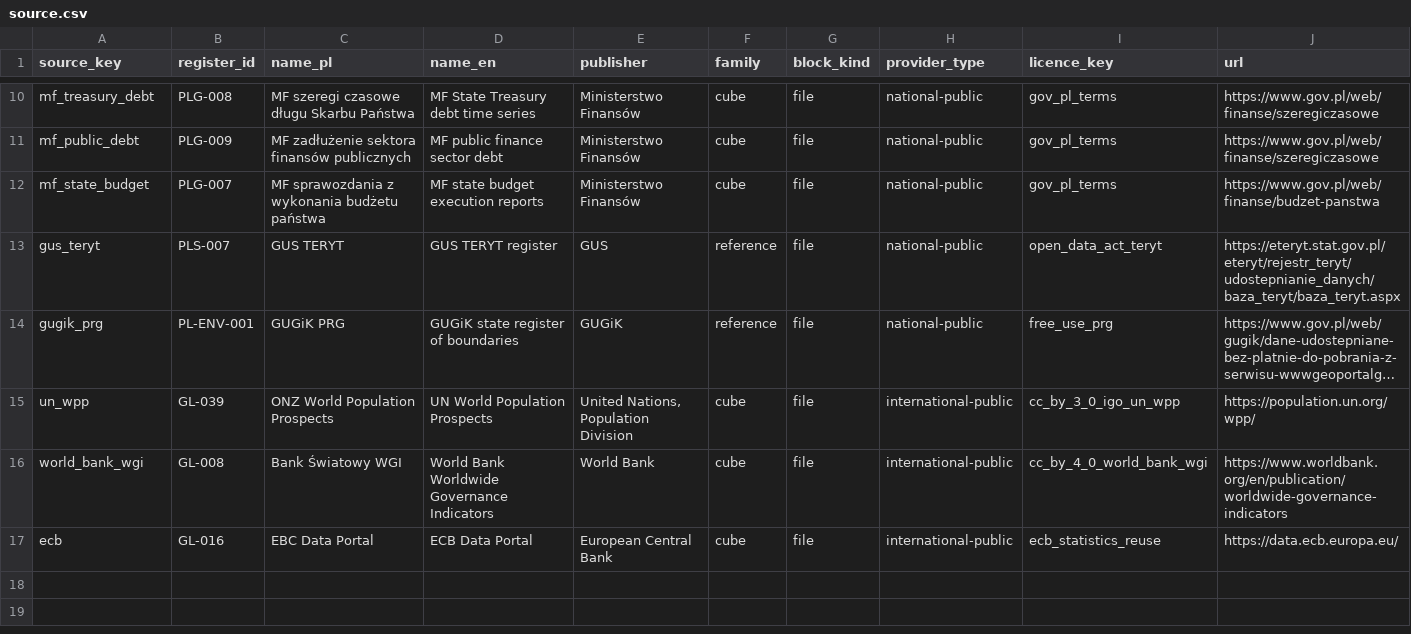
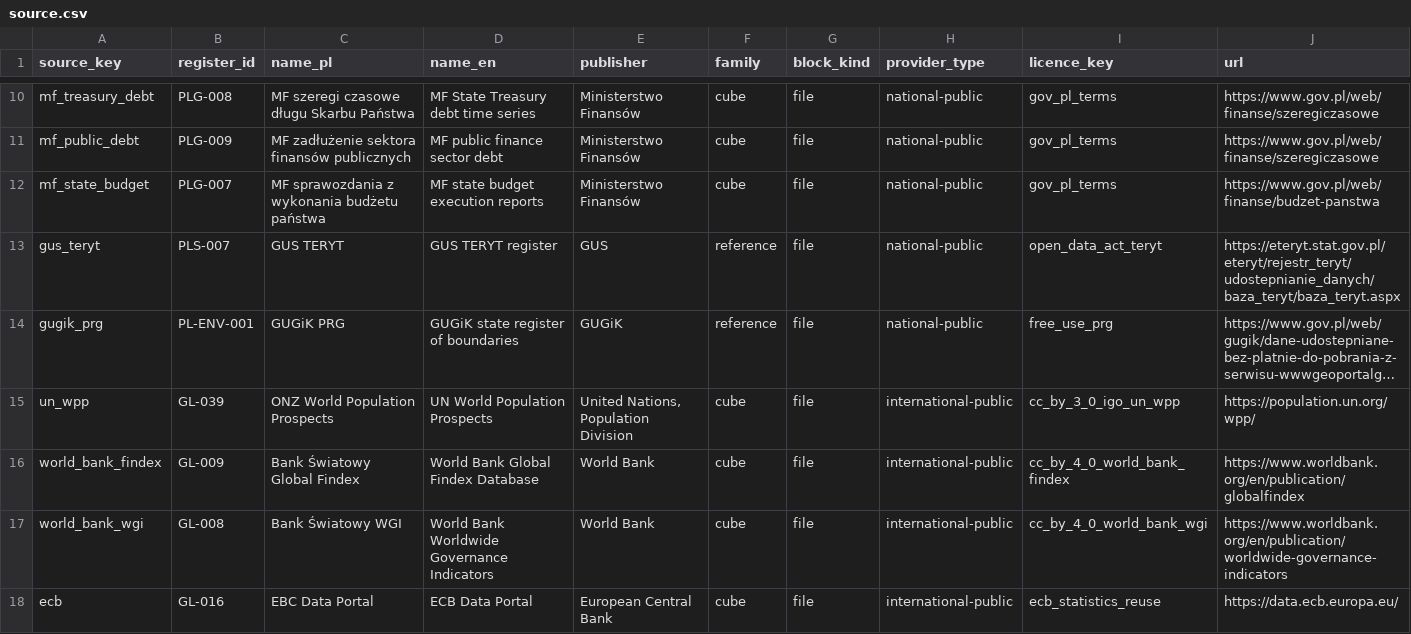
Before and after one commit to zohelo/zohelo-data, a CSV file: warehouse/seeds/source.csv, drawn as a sheet; only a part is shown, gaps mark what is left out; long unchanged cells end in …; the diff names each change by its address in the sheet, - before the commit and + after, or states it on an @@ line.

```diff
--- a/warehouse/seeds/source.csv
+++ b/warehouse/seeds/source.csv
+row 16: world_bank_findex | GL-009 | Bank Światowy Global Findex | World Bank Global Findex Database | World Bank | cube | file | international-public | cc_by_4_0_world_bank_findex | https://www.worldbank.org/en/publication/globalfindex
```
Also changed, not shown: warehouse/seeds/licence.csv, 4 other files.
